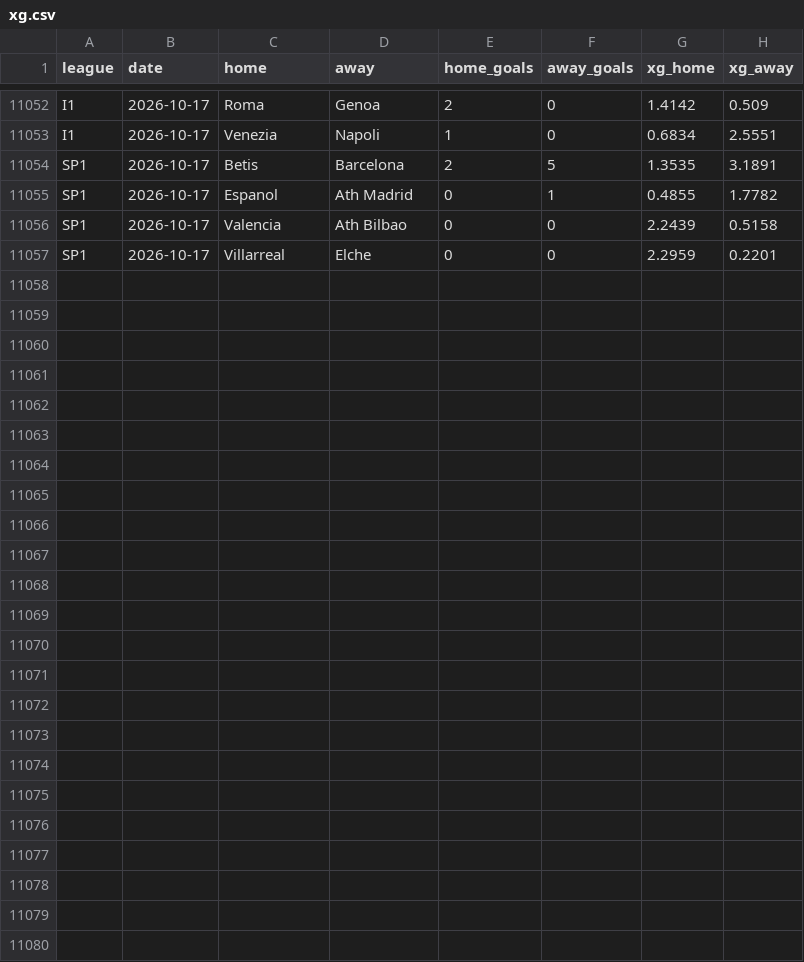
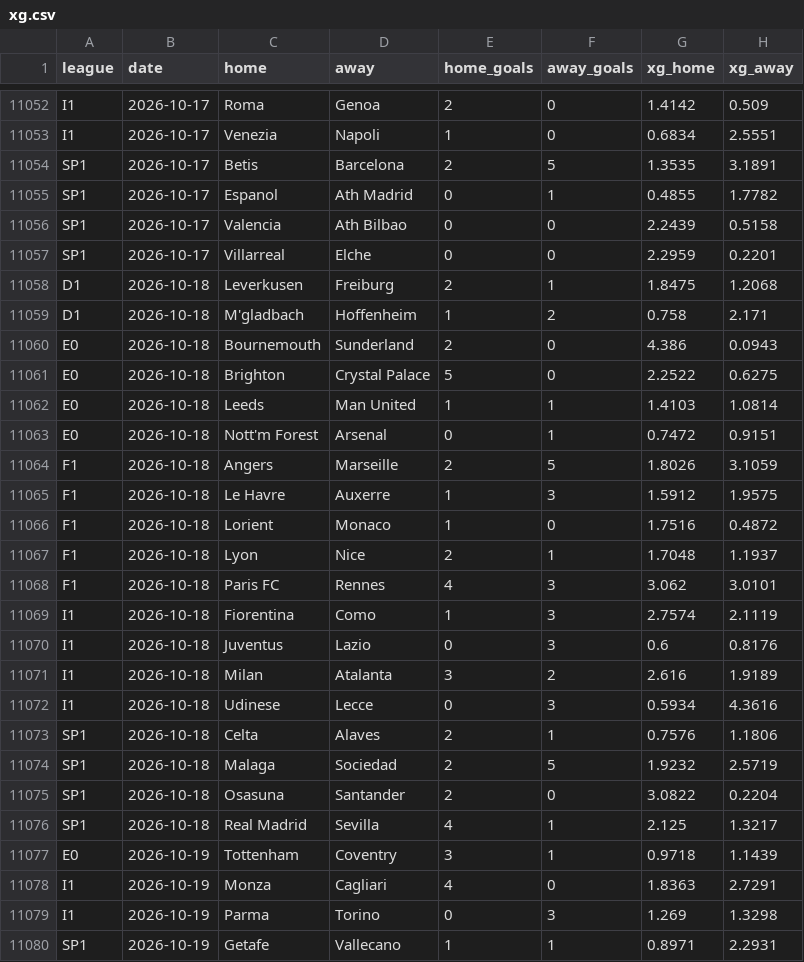
Before and after one commit to samuelramram/Predicciones, a CSV file: data/europa/xg.csv, drawn as a sheet; only a part is shown, gaps mark what is left out; the diff names each change by its address in the sheet, - before the commit and + after, or states it on an @@ line.

```diff
--- a/data/europa/xg.csv
+++ b/data/europa/xg.csv
+row 11058: D1 | 2026-10-18 | Leverkusen | Freiburg | 2 | 1 | 1.8475 | 1.2068
+row 11059: D1 | 2026-10-18 | M'gladbach | Hoffenheim | 1 | 2 | 0.758 | 2.171
+row 11060: E0 | 2026-10-18 | Bournemouth | Sunderland | 2 | 0 | 4.386 | 0.0943
+row 11061: E0 | 2026-10-18 | Brighton | Crystal Palace | 5 | 0 | 2.2522 | 0.6275
+row 11062: E0 | 2026-10-18 | Leeds | Man United | 1 | 1 | 1.4103 | 1.0814
+row 11063: E0 | 2026-10-18 | Nott'm Forest | Arsenal | 0 | 1 | 0.7472 | 0.9151
+row 11064: F1 | 2026-10-18 | Angers | Marseille | 2 | 5 | 1.8026 | 3.1059
+row 11065: F1 | 2026-10-18 | Le Havre | Auxerre | 1 | 3 | 1.5912 | 1.9575
+row 11066: F1 | 2026-10-18 | Lorient | Monaco | 1 | 0 | 1.7516 | 0.4872
+row 11067: F1 | 2026-10-18 | Lyon | Nice | 2 | 1 | 1.7048 | 1.1937
+row 11068: F1 | 2026-10-18 | Paris FC | Rennes | 4 | 3 | 3.062 | 3.0101
+row 11069: I1 | 2026-10-18 | Fiorentina | Como | 1 | 3 | 2.7574 | 2.1119
+row 11070: I1 | 2026-10-18 | Juventus | Lazio | 0 | 3 | 0.6 | 0.8176
+row 11071: I1 | 2026-10-18 | Milan | Atalanta | 3 | 2 | 2.616 | 1.9189
+row 11072: I1 | 2026-10-18 | Udinese | Lecce | 0 | 3 | 0.5934 | 4.3616
+row 11073: SP1 | 2026-10-18 | Celta | Alaves | 2 | 1 | 0.7576 | 1.1806
+row 11074: SP1 | 2026-10-18 | Malaga | Sociedad | 2 | 5 | 1.9232 | 2.5719
+row 11075: SP1 | 2026-10-18 | Osasuna | Santander | 2 | 0 | 3.0822 | 0.2204
+row 11076: SP1 | 2026-10-18 | Real Madrid | Sevilla | 4 | 1 | 2.125 | 1.3217
+row 11077: E0 | 2026-10-19 | Tottenham | Coventry | 3 | 1 | 0.9718 | 1.1439
+row 11078: I1 | 2026-10-19 | Monza | Cagliari | 4 | 0 | 1.8363 | 2.7291
+row 11079: I1 | 2026-10-19 | Parma | Torino | 0 | 3 | 1.269 | 1.3298
+row 11080: SP1 | 2026-10-19 | Getafe | Vallecano | 1 | 1 | 0.8971 | 2.2931
```
Also changed, not shown: 2 other files.
